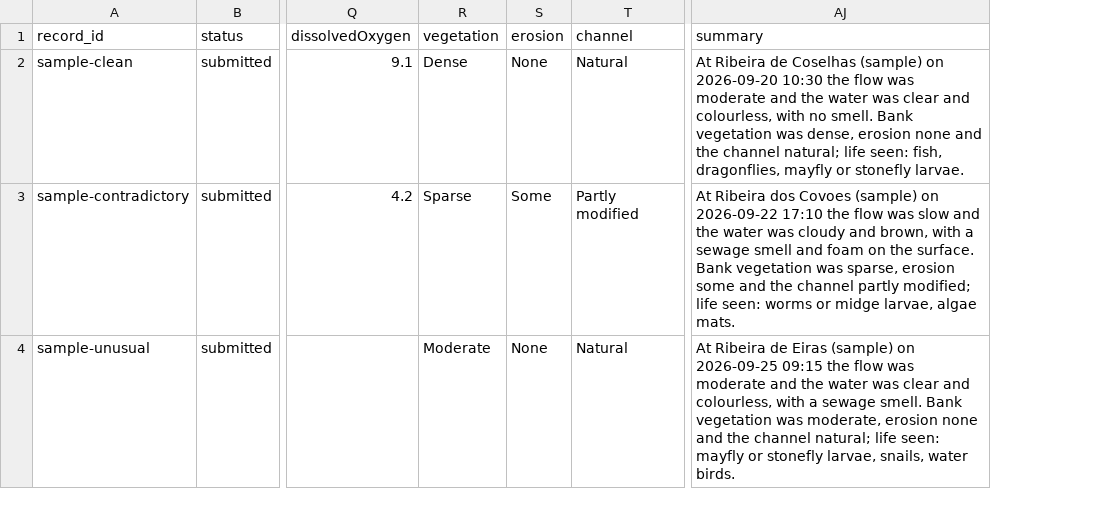
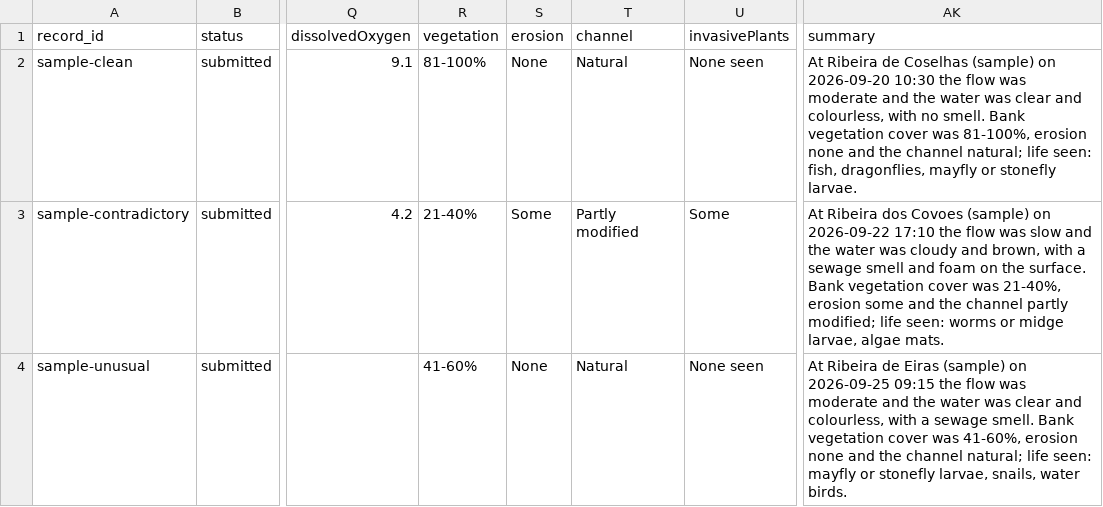
Before and after one commit to Adi-o-s/rifflecheck, a CSV file: examples/samples.csv, drawn as a sheet; only a part is shown, gaps mark what is left out; addresses are those after the commit; the diff names each change by its address in the sheet, - before the commit and + after, or states it on an @@ line.

```diff
--- a/examples/samples.csv
+++ b/examples/samples.csv
+column U (invasivePlants), rows 2-4: None seen | Some | None seen
-R2 (vegetation): Dense
+R2 (vegetation): 81-100%
-AK2 (summary): …Bank vegetation was dense, erosion none…
+AK2 (summary): …Bank vegetation cover was 81-100%, erosion none…
-R3 (vegetation): Sparse
+R3 (vegetation): 21-40%
-AK3 (summary): …Bank vegetation was sparse, erosion some…
+AK3 (summary): …Bank vegetation cover was 21-40%, erosion some…
-R4 (vegetation): Moderate
+R4 (vegetation): 41-60%
-AK4 (summary): …Bank vegetation was moderate, erosion none…
+AK4 (summary): …Bank vegetation cover was 41-60%, erosion none…
```
Also changed, not shown: 21 other files.
